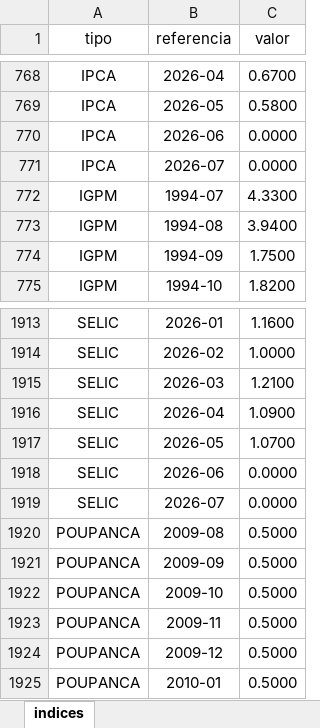
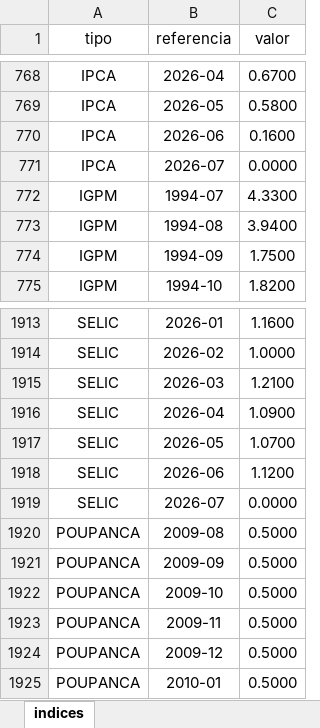
Before and after one commit to HaruoArai/calculadora-pcs, an Excel workbook: src/main/resources/indices/indices.xlsx, sheet indices, drawn as a sheet; only a part is shown, gaps mark what is left out; values as stored, in another font and other column widths than the file's, no borders; the diff names each change by its address in the sheet, - before the commit and + after, or states it on an @@ line.

```diff
--- a/src/main/resources/indices/indices.xlsx (sheet indices)
+++ b/src/main/resources/indices/indices.xlsx (sheet indices)
-C770 (valor): 0.0000
+C770 (valor): 0.1600
-C1918 (valor): 0.0000
+C1918 (valor): 1.1200
```
Also changed, not shown: 2 other files.
